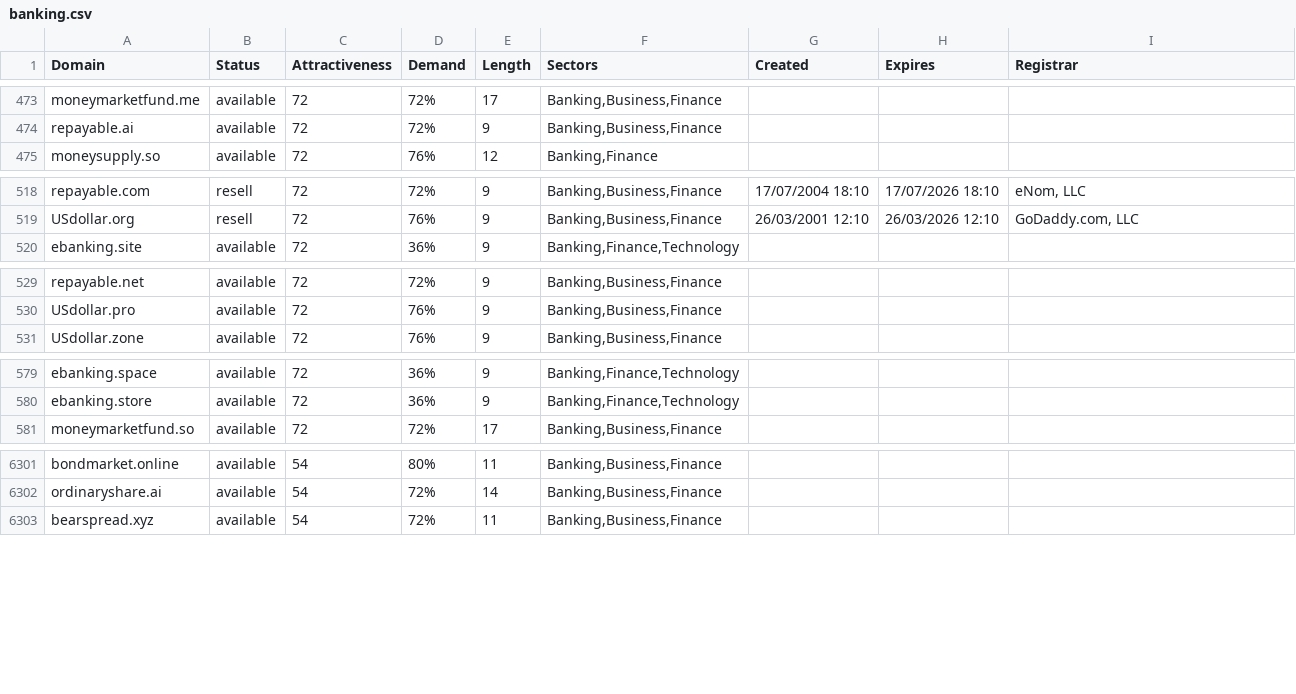
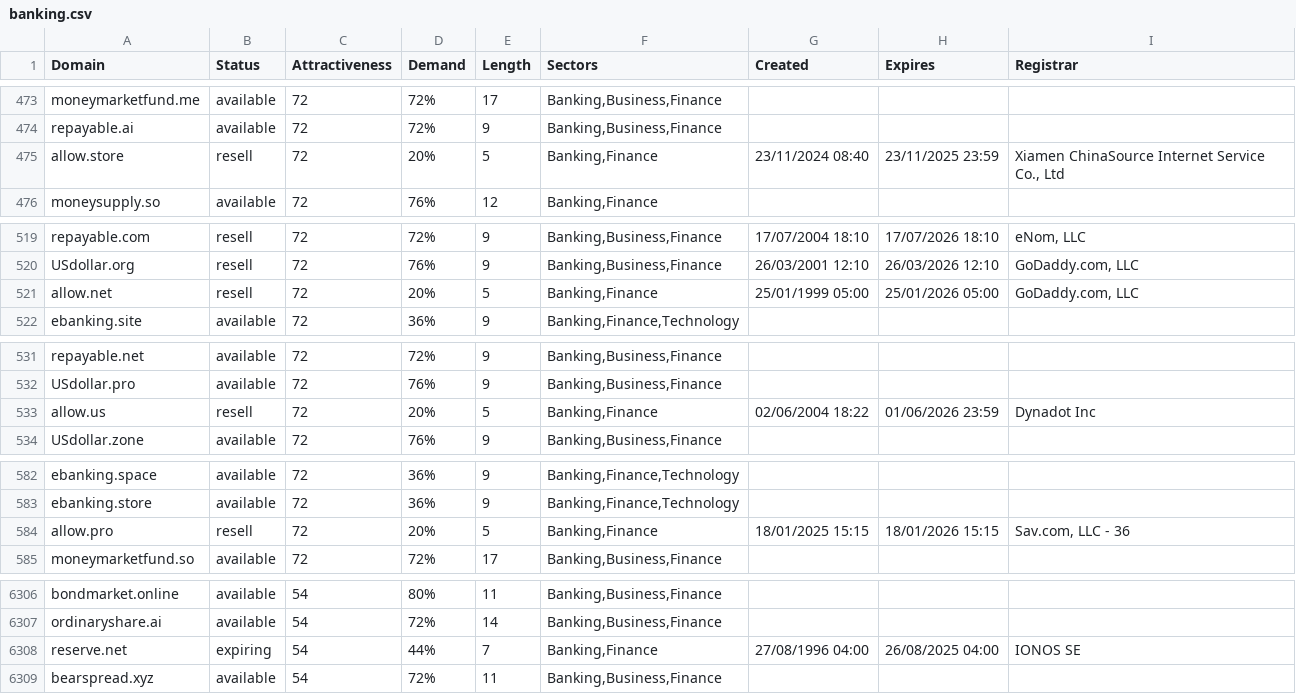
Before and after one commit to UniqueDomains/banking-oneword-domains, a CSV file: banking.csv, drawn as a sheet; only a part is shown, gaps mark what is left out; the diff covers the shown part only; the diff names each change by its address in the sheet, - before the commit and + after, or states it on an @@ line.

Commit message:
Domains update

```diff
--- a/banking.csv
+++ b/banking.csv
+row 475: allow.store | resell | 72 | 20% | 5 | Banking,Finance | 23/11/2024 08:40 | 23/11/2025 23:59 | Xiamen ChinaSource Internet Service Co., Ltd
+row 521: allow.net | resell | 72 | 20% | 5 | Banking,Finance | 25/01/1999 05:00 | 25/01/2026 05:00 | GoDaddy.com, LLC
+row 533: allow.us | resell | 72 | 20% | 5 | Banking,Finance | 02/06/2004 18:22 | 01/06/2026 23:59 | Dynadot Inc
+row 584: allow.pro | resell | 72 | 20% | 5 | Banking,Finance | 18/01/2025 15:15 | 18/01/2026 15:15 | Sav.com, LLC - 36
+row 6308: reserve.net | expiring | 54 | 44% | 7 | Banking,Finance | 27/08/1996 04:00 | 26/08/2025 04:00 | IONOS SE
```
Also changed, not shown: 1 added row and 36 edited cells elsewhere in this file, 2 other files.
